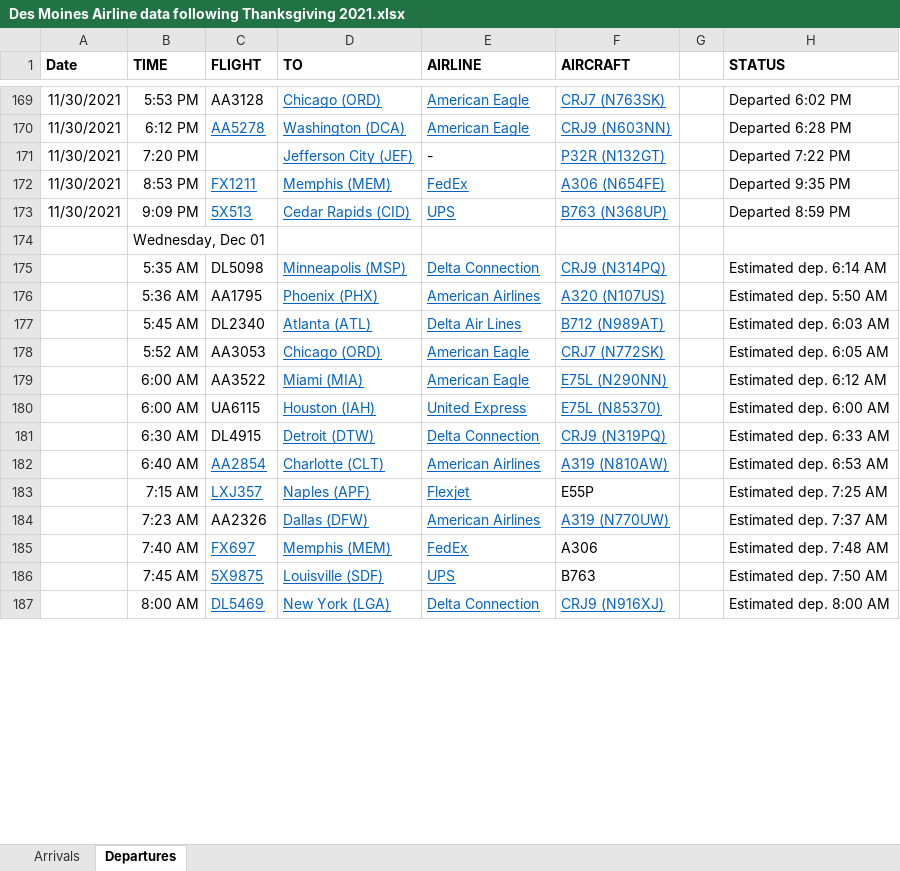
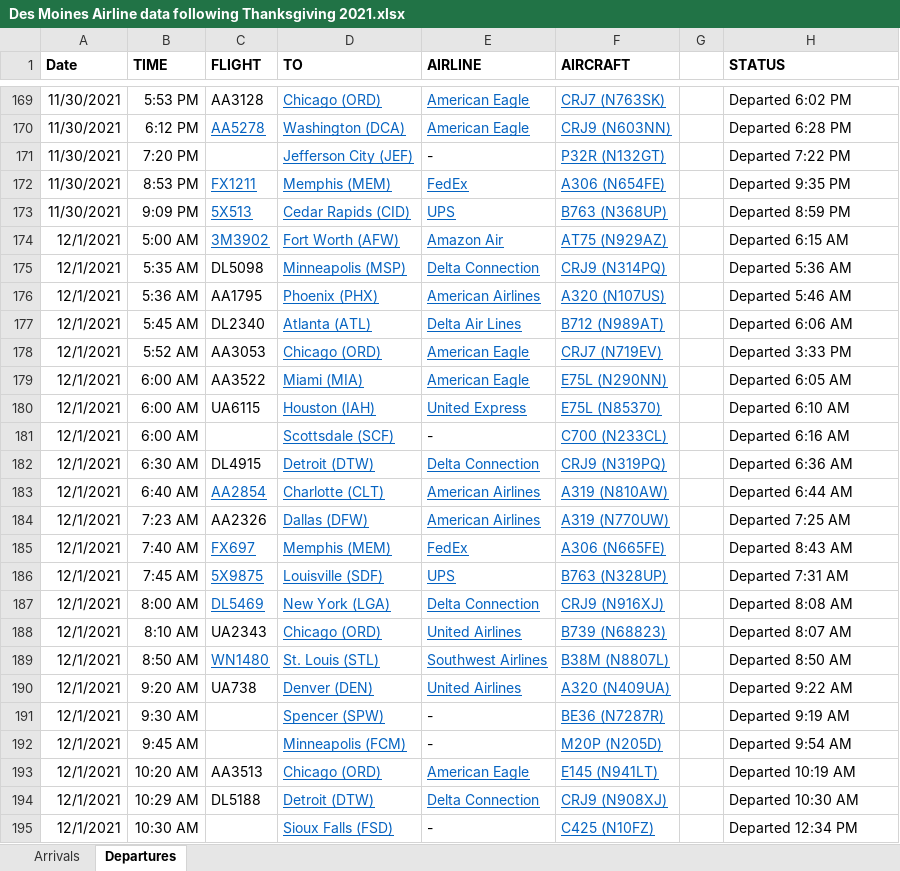
Before and after one commit to profSeeger/LVM-Code, an Excel workbook: codeLibrary/R/R/airlineData/Des Moines Airline data following Thanksgiving 2021.xlsx, sheet Departures, drawn as a sheet; only a part is shown, gaps mark what is left out; values as stored, in another font and other column widths than the file's, no borders; removed rows and columns are numbered as before the commit, all else as after; the diff covers the shown part only; the diff names each change by its address in the sheet, - before the commit and + after, or states it on an @@ line.

Commit message:
Update Des Moines Airline data following Thanksgiving 2021.xlsx

```diff
--- a/codeLibrary/R/R/airlineData/Des Moines Airline data following Thanksgiving 2021.xlsx (sheet Departures)
+++ b/codeLibrary/R/R/airlineData/Des Moines Airline data following Thanksgiving 2021.xlsx (sheet Departures)
-row 174:  | Wednesday, Dec 01
+row 174: 12/1/2021 | 5:00 AM | 3M3902 | Fort Worth (AFW) | Amazon Air | AT75 (N929AZ) |  | Departed 6:15 AM
-A175:A180 (Date): (empty)
+A175:A180 (Date): 12/1/2021
-H175 (STATUS): Estimated dep. 6:14 AM
+H175 (STATUS): Departed 5:36 AM
-H176 (STATUS): Estimated dep. 5:50 AM
+H176 (STATUS): Departed 5:46 AM
-H177 (STATUS): Estimated dep. 6:03 AM
+H177 (STATUS): Departed 6:06 AM
-F178 (AIRCRAFT): CRJ7 (N772SK)
+F178 (AIRCRAFT): CRJ7 (N719EV)
-H178 (STATUS): Estimated dep. 6:05 AM
+H178 (STATUS): Departed 3:33 PM
-H179 (STATUS): Estimated dep. 6:12 AM
+H179 (STATUS): Departed 6:05 AM
-H180 (STATUS): Estimated dep. 6:00 AM
+H180 (STATUS): Departed 6:10 AM
+row 181: 12/1/2021 | 6:00 AM |  | Scottsdale (SCF) | - | C700 (N233CL) |  | Departed 6:16 AM
-A182:A183 (Date): (empty)
+A182:A183 (Date): 12/1/2021
-H182 (STATUS): Estimated dep. 6:33 AM
+H182 (STATUS): Departed 6:36 AM
-H183 (STATUS): Estimated dep. 6:53 AM
+H183 (STATUS): Departed 6:44 AM
-row 183:  | 7:15 AM | LXJ357 | Naples (APF) | Flexjet | E55P |  | Estimated dep. 7:25 AM
-A184:A187 (Date): (empty)
+A184:A187 (Date): 12/1/2021
-H184 (STATUS): Estimated dep. 7:37 AM
+H184 (STATUS): Departed 7:25 AM
-F185 (AIRCRAFT): A306
+F185 (AIRCRAFT): A306 (N665FE)
@@ F185:F186 underline: off → on, text colour: black → #0563C1 @@
-H185 (STATUS): Estimated dep. 7:48 AM
+H185 (STATUS): Departed 8:43 AM
-F186 (AIRCRAFT): B763
+F186 (AIRCRAFT): B763 (N328UP)
-H186 (STATUS): Estimated dep. 7:50 AM
+H186 (STATUS): Departed 7:31 AM
-H187 (STATUS): Estimated dep. 8:00 AM
+H187 (STATUS): Departed 8:08 AM
+row 188: 12/1/2021 | 8:10 AM | UA2343 | Chicago (ORD) | United Airlines | B739 (N68823) |  | Departed 8:07 AM
+row 189: 12/1/2021 | 8:50 AM | WN1480 | St. Louis (STL) | Southwest Airlines | B38M (N8807L) |  | Departed 8:50 AM
+row 190: 12/1/2021 | 9:20 AM | UA738 | Denver (DEN) | United Airlines | A320 (N409UA) |  | Departed 9:22 AM
+row 191: 12/1/2021 | 9:30 AM |  | Spencer (SPW) | - | BE36 (N7287R) |  | Departed 9:19 AM
+row 192: 12/1/2021 | 9:45 AM |  | Minneapolis (FCM) | - | M20P (N205D) |  | Departed 9:54 AM
+row 193: 12/1/2021 | 10:20 AM | AA3513 | Chicago (ORD) | American Eagle | E145 (N941LT) |  | Departed 10:19 AM
+row 194: 12/1/2021 | 10:29 AM | DL5188 | Detroit (DTW) | Delta Connection | CRJ9 (N908XJ) |  | Departed 10:30 AM
+row 195: 12/1/2021 | 10:30 AM |  | Sioux Falls (FSD) | - | C425 (N10FZ) |  | Departed 12:34 PM
```
Also changed, not shown: 94 added rows, 4 removed rows, 73 edited cells and cell formats elsewhere in this sheet, sheet Arrivals.
